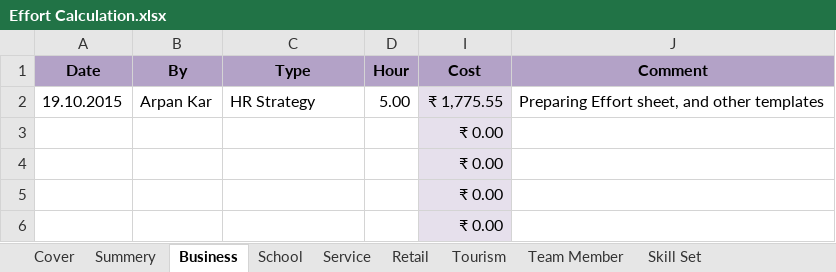
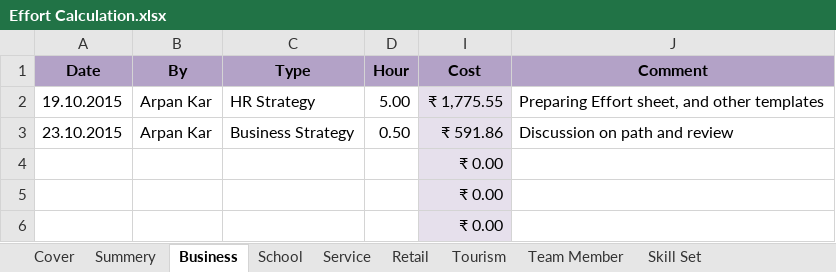
Before and after one commit to BinAff/Organization, an Excel workbook: Project Management/Effort Calculation.xlsx, sheet Business, drawn as a sheet; values as stored, in another font and other column widths than the file's, no borders; removed rows and columns are numbered as before the commit, all else as after; the diff names each change by its address in the sheet, - before the commit and + after, or states it on an @@ line.

Commit message:
Adding effort for 23.10.2015 on service and review

```diff
--- a/Project Management/Effort Calculation.xlsx (sheet Business)
+++ b/Project Management/Effort Calculation.xlsx (sheet Business)
-row 3:  |  |  |  | ₹ 0.00
+row 3: 23.10.2015 | Arpan Kar | Business Strategy | 0.50 | ₹ 591.86 | Discussion on path and review
```
Also changed, not shown: sheet Summery, sheet Service, sheet Cover, sheet Skill Set, hidden cells.
